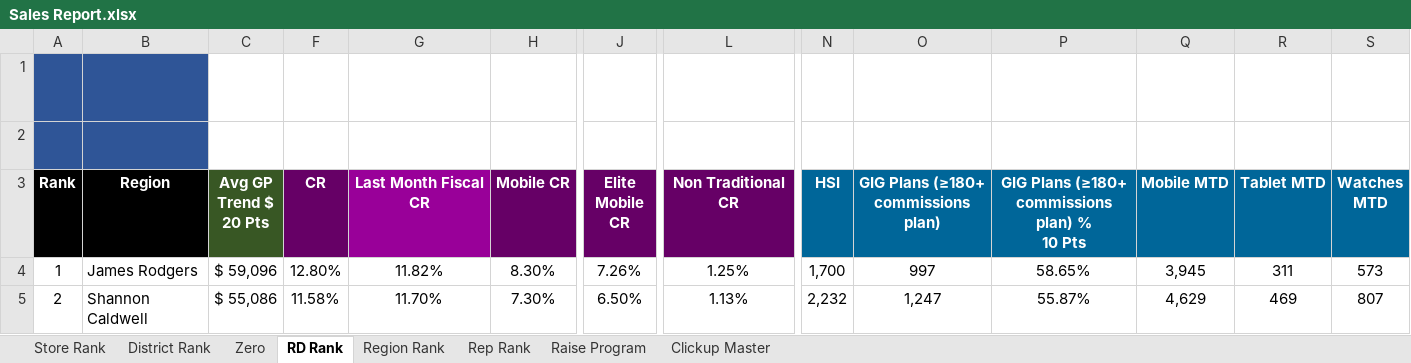
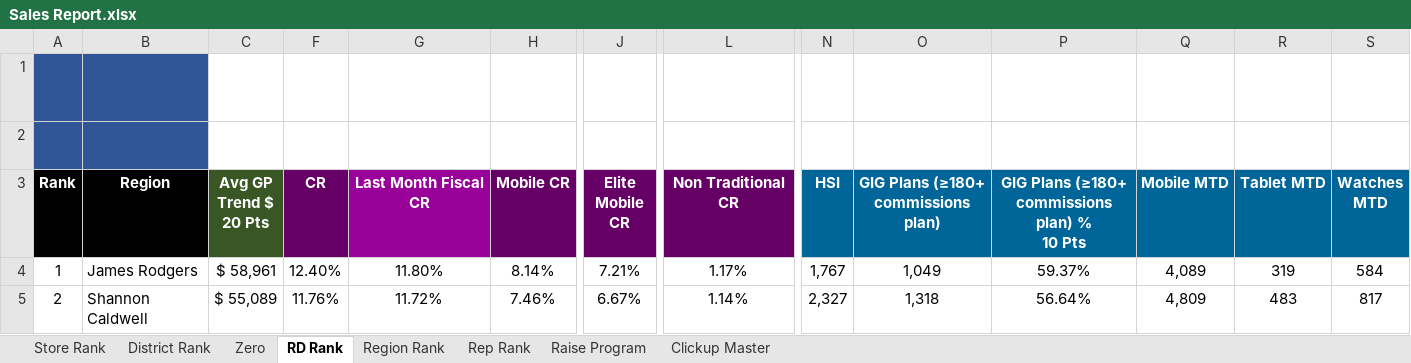
Before and after one commit to BlufoxMobile/Daily-Sales-Report, an Excel workbook: data/Sales Report.xlsx, sheet RD Rank, drawn as a sheet; only a part is shown, gaps mark what is left out; values as stored, in another font and other column widths than the file's, no borders; charts and pictures and conditional formats not drawn; the diff covers the shown part only; the diff names each change by its address in the sheet, - before the commit and + after, or states it on an @@ line.

```diff
--- a/data/Sales Report.xlsx (sheet RD Rank)
+++ b/data/Sales Report.xlsx (sheet RD Rank)
-C4 (Avg GP Trend $ 20 Pts): $ 59,096
+C4 (Avg GP Trend $ 20 Pts): $ 58,961
-F4 (CR): 12.80%
+F4 (CR): 12.40%
-G4 (Last Month Fiscal CR): 11.82%
+G4 (Last Month Fiscal CR): 11.80%
-H4 (Mobile CR): 8.30%
+H4 (Mobile CR): 8.14%
-J4 (Elite Mobile CR): 7.26%
+J4 (Elite Mobile CR): 7.21%
-L4 (Non Traditional CR): 1.25%
+L4 (Non Traditional CR): 1.17%
-N4 (HSI): 1,700
+N4 (HSI): 1,767
-O4: 997
+O4: 1,049
-P4: 58.65%
+P4: 59.37%
-Q4 (Mobile MTD): 3,945
+Q4 (Mobile MTD): 4,089
-R4 (Tablet MTD): 311
+R4 (Tablet MTD): 319
-S4 (Watches MTD): 573
+S4 (Watches MTD): 584
-C5 (Avg GP Trend $ 20 Pts): $ 55,086
+C5 (Avg GP Trend $ 20 Pts): $ 55,089
-F5 (CR): 11.58%
+F5 (CR): 11.76%
-G5 (Last Month Fiscal CR): 11.70%
+G5 (Last Month Fiscal CR): 11.72%
-H5 (Mobile CR): 7.30%
+H5 (Mobile CR): 7.46%
-J5 (Elite Mobile CR): 6.50%
+J5 (Elite Mobile CR): 6.67%
-L5 (Non Traditional CR): 1.13%
+L5 (Non Traditional CR): 1.14%
-N5 (HSI): 2,232
+N5 (HSI): 2,327
-O5: 1,247
+O5: 1,318
-P5: 55.87%
+P5: 56.64%
-Q5 (Mobile MTD): 4,629
+Q5 (Mobile MTD): 4,809
-R5 (Tablet MTD): 469
+R5 (Tablet MTD): 483
-S5 (Watches MTD): 807
+S5 (Watches MTD): 817
```
Also changed, not shown: 1 added row, 1 removed row and 124 edited cells elsewhere in this sheet, sheet Rep Rank, sheet Store Rank, sheet Zero, sheet District Rank, sheet Region Rank, sheet Raise Program, hidden cells.
